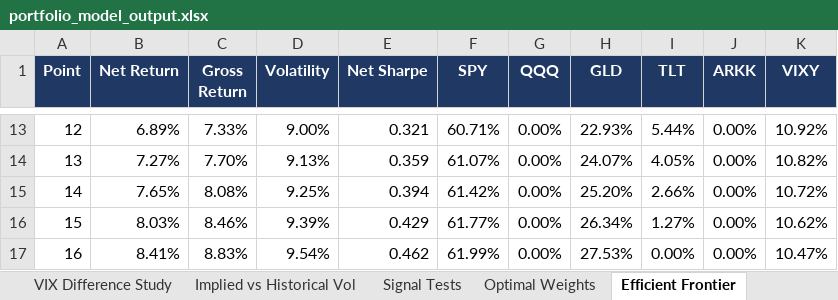
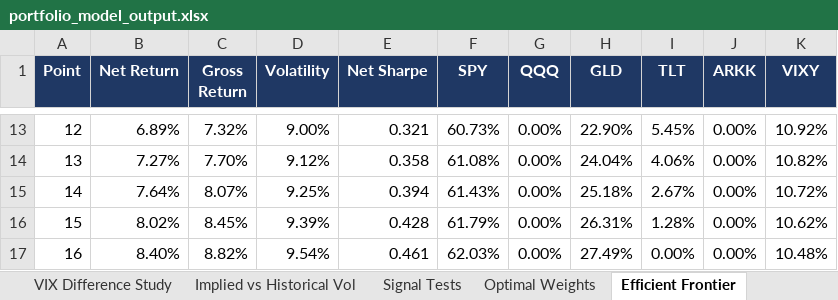
Before and after one commit to caseanalytica-gif/case-analytica-website, an Excel workbook: portfolio-model/portfolio_model_output.xlsx, sheet Efficient Frontier, drawn as a sheet; only a part is shown, gaps mark what is left out; values as stored, in another font and other column widths than the file's, no borders; charts and pictures not drawn; the diff covers the shown part only; the diff names each change by its address in the sheet, - before the commit and + after, or states it on an @@ line.

```diff
--- a/portfolio-model/portfolio_model_output.xlsx (sheet Efficient Frontier)
+++ b/portfolio-model/portfolio_model_output.xlsx (sheet Efficient Frontier)
-C13 (Gross Return): 7.33%
+C13 (Gross Return): 7.32%
-F13 (SPY): 60.71%
+F13 (SPY): 60.73%
-H13 (GLD): 22.93%
+H13 (GLD): 22.90%
-I13 (TLT): 5.44%
+I13 (TLT): 5.45%
-D14 (Volatility): 9.13%
+D14 (Volatility): 9.12%
-E14 (Net Sharpe): 0.359
+E14 (Net Sharpe): 0.358
-F14 (SPY): 61.07%
+F14 (SPY): 61.08%
-H14 (GLD): 24.07%
+H14 (GLD): 24.04%
-I14 (TLT): 4.05%
+I14 (TLT): 4.06%
-B15 (Net Return): 7.65%
+B15 (Net Return): 7.64%
-C15 (Gross Return): 8.08%
+C15 (Gross Return): 8.07%
-F15 (SPY): 61.42%
+F15 (SPY): 61.43%
-H15 (GLD): 25.20%
+H15 (GLD): 25.18%
-I15 (TLT): 2.66%
+I15 (TLT): 2.67%
-B16 (Net Return): 8.03%
+B16 (Net Return): 8.02%
-C16 (Gross Return): 8.46%
+C16 (Gross Return): 8.45%
-E16 (Net Sharpe): 0.429
+E16 (Net Sharpe): 0.428
-F16 (SPY): 61.77%
+F16 (SPY): 61.79%
-H16 (GLD): 26.34%
+H16 (GLD): 26.31%
-I16 (TLT): 1.27%
+I16 (TLT): 1.28%
-B17 (Net Return): 8.41%
+B17 (Net Return): 8.40%
-C17 (Gross Return): 8.83%
+C17 (Gross Return): 8.82%
-E17 (Net Sharpe): 0.462
+E17 (Net Sharpe): 0.461
-F17 (SPY): 61.99%
+F17 (SPY): 62.03%
-H17 (GLD): 27.53%
+H17 (GLD): 27.49%
-K17 (VIXY): 10.47%
+K17 (VIXY): 10.48%
```
Also changed, not shown: 180 edited cells elsewhere in this sheet, sheet VIX Rule Backtest, sheet Regime Monte Carlo, sheet Wealth Paths MaxSharpe, sheet Wealth Paths VIXCrisis, sheet Wealth Paths MinVar, sheet Regime Stress Test, 14 more sheets, 3 other files.
